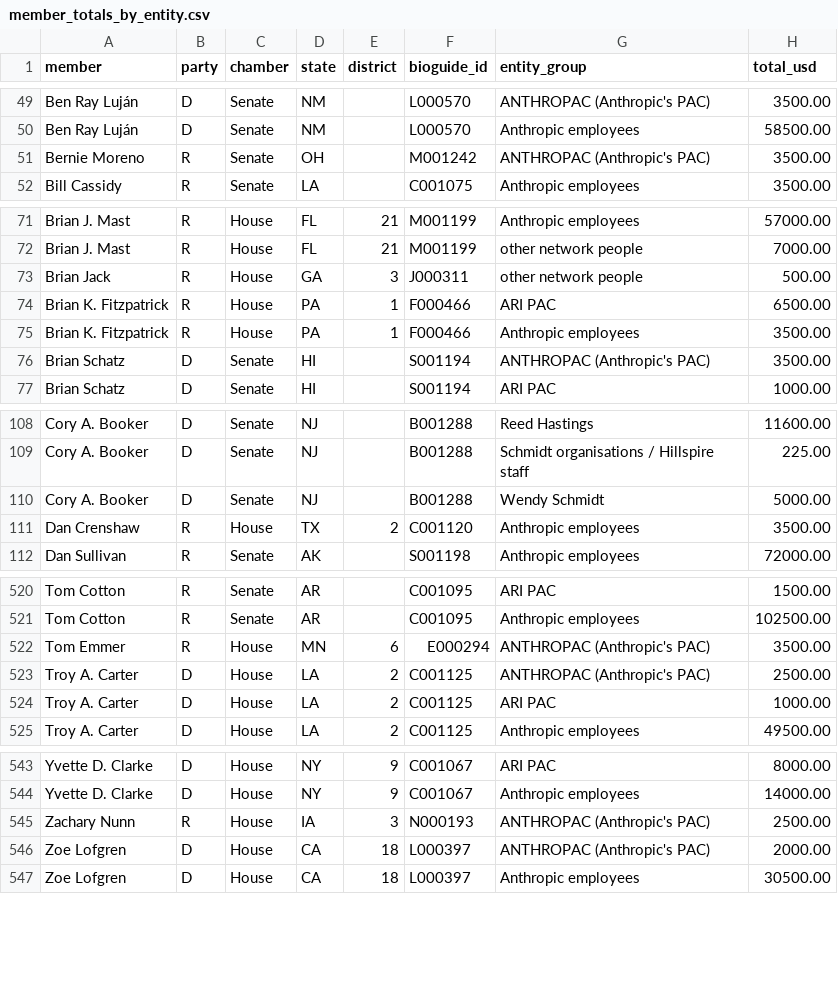
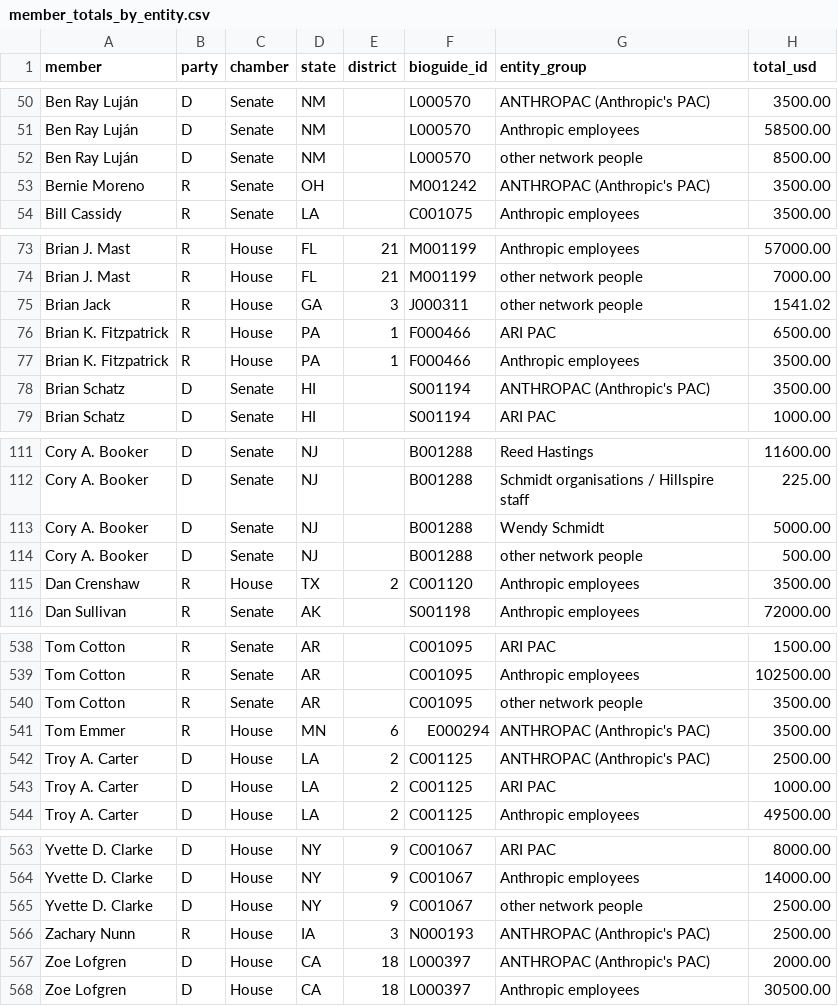
Before and after one commit to kevinnbass/anthropic-network-money-congress, a CSV file: data/member_totals_by_entity.csv, drawn as a sheet; only a part is shown, gaps mark what is left out; the diff covers the shown part only.

```diff
--- a/data/member_totals_by_entity.csv
+++ b/data/member_totals_by_entity.csv
@@ -50,2 +51,3 @@ Ben Ray Luján,D,Senate,NM,,L000570,ANTHROPAC (Anthropic's PAC),3500.00
 Ben Ray Luján,D,Senate,NM,,L000570,Anthropic employees,58500.00
+Ben Ray Luján,D,Senate,NM,,L000570,other network people,8500.00
 Bernie Moreno,R,Senate,OH,,M001242,ANTHROPAC (Anthropic's PAC),3500.00
@@ -72,3 +74,3 @@ Brian J. Mast,R,House,FL,21,M001199,Anthropic employees,57000.00
 Brian J. Mast,R,House,FL,21,M001199,other network people,7000.00
-Brian Jack,R,House,GA,3,J000311,other network people,500.00
+Brian Jack,R,House,GA,3,J000311,other network people,1541.02
 Brian K. Fitzpatrick,R,House,PA,1,F000466,ARI PAC,6500.00
@@ -110,2 +113,3 @@ Cory A. Booker,D,Senate,NJ,,B001288,Schmidt organisations / Hillspire staff,225.
 Cory A. Booker,D,Senate,NJ,,B001288,Wendy Schmidt,5000.00
+Cory A. Booker,D,Senate,NJ,,B001288,other network people,500.00
 Dan Crenshaw,R,House,TX,2,C001120,Anthropic employees,3500.00
@@ -521,2 +539,3 @@ Tom Cotton,R,Senate,AR,,C001095,ARI PAC,1500.00
 Tom Cotton,R,Senate,AR,,C001095,Anthropic employees,102500.00
+Tom Cotton,R,Senate,AR,,C001095,other network people,3500.00
 Tom Emmer,R,House,MN,6,E000294,ANTHROPAC (Anthropic's PAC),3500.00
@@ -544,2 +564,3 @@ Yvette D. Clarke,D,House,NY,9,C001067,ARI PAC,8000.00
 Yvette D. Clarke,D,House,NY,9,C001067,Anthropic employees,14000.00
+Yvette D. Clarke,D,House,NY,9,C001067,other network people,2500.00
 Zachary Nunn,R,House,IA,3,N000193,ANTHROPAC (Anthropic's PAC),2500.00
```
Also changed, not shown: 17 added rows and 6 edited cells elsewhere in this file, 42 other files.
